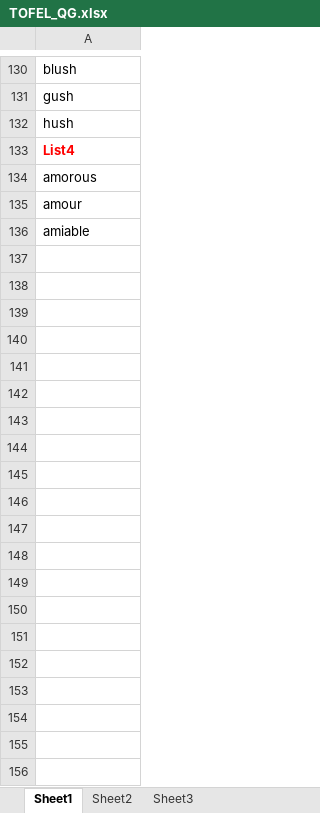
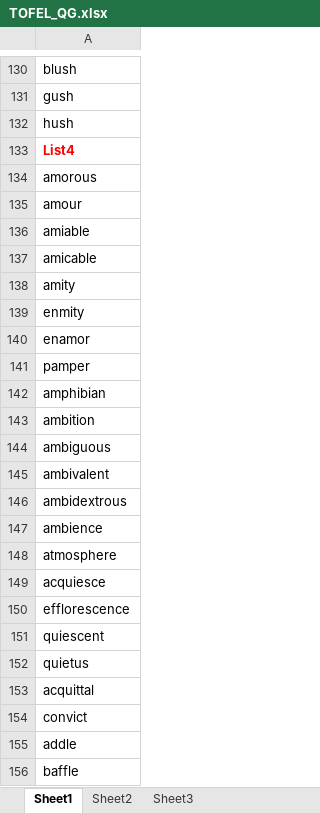
Before and after one commit to dedekinds/TOEFL_QG, an Excel workbook: TOFEL_QG.xlsx, sheet Sheet1, drawn as a sheet; only a part is shown, gaps mark what is left out; values as stored, in another font and other column widths than the file's, no borders; the diff covers the shown part only; the diff names each change by its address in the sheet, - before the commit and + after, or states it on an @@ line.

Commit message:
Add files via upload

```diff
--- a/TOFEL_QG.xlsx (sheet Sheet1)
+++ b/TOFEL_QG.xlsx (sheet Sheet1)
+row 137: amicable
+row 138: amity
+row 139: enmity
+row 140: enamor
+row 141: pamper
+row 142: amphibian
+row 143: ambition
+row 144: ambiguous
+row 145: ambivalent
+row 146: ambidextrous
+row 147: ambience
+row 148: atmosphere
+row 149: acquiesce
+row 150: efflorescence
+row 151: quiescent
+row 152: quietus
+row 153: acquittal
+row 154: convict
+row 155: addle
+row 156: baffle
```
Also changed, not shown: 49 added rows elsewhere in this sheet.
